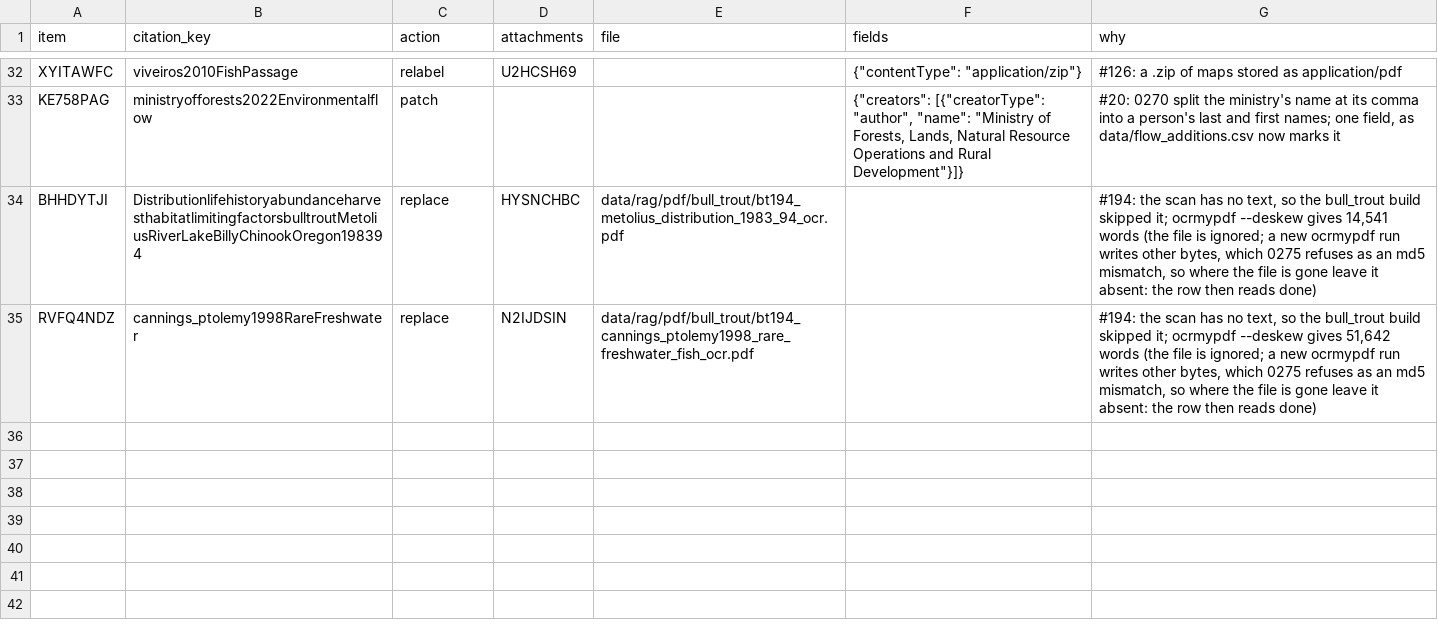
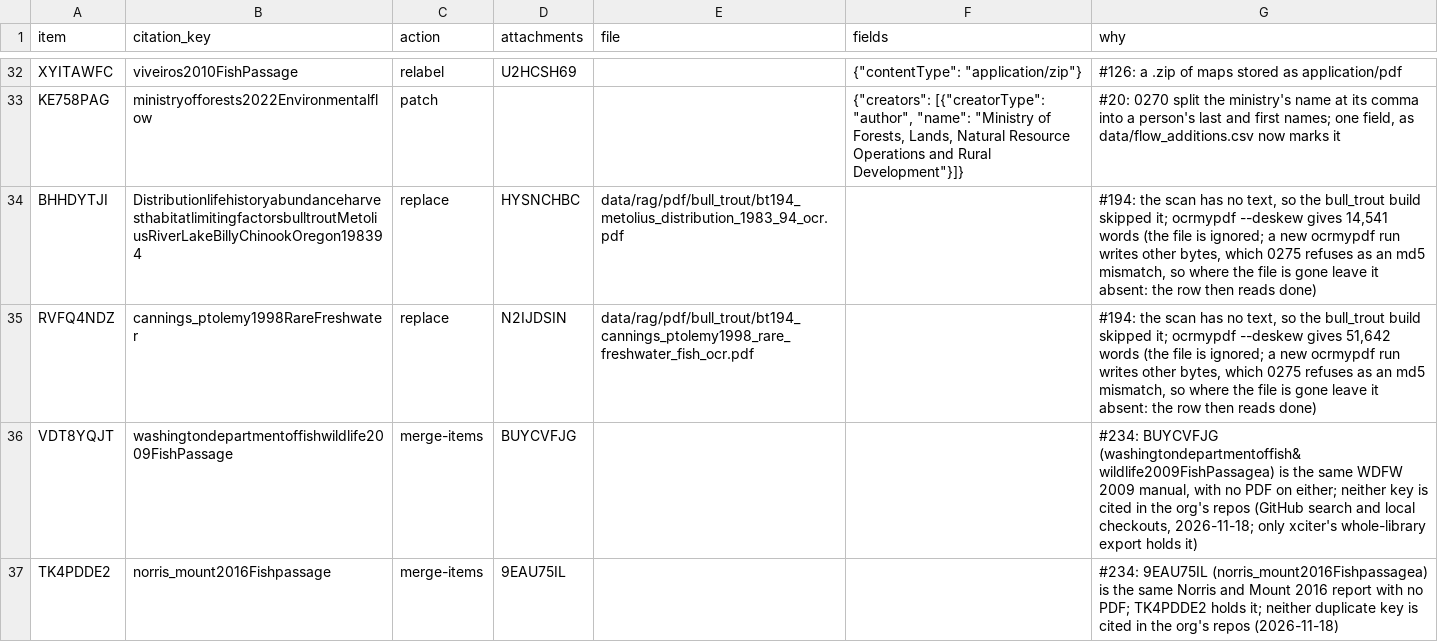
Before and after one commit to NewGraphEnvironment/knowledge, a CSV file: data/zotero_attachment_verdicts.csv, drawn as a sheet; only a part is shown, gaps mark what is left out; the diff names each change by its address in the sheet, - before the commit and + after, or states it on an @@ line.

```diff
--- a/data/zotero_attachment_verdicts.csv
+++ b/data/zotero_attachment_verdicts.csv
+row 36: VDT8YQJT | washingtondepartmentoffishwildlife2009FishPassage | merge-items | BUYCVFJG |  |  | #234: BUYCVFJG (washingtondepartmentoffish&wildlife2009FishPassagea) is the same WDFW 2009 manual, with no PDF on either; neither key is cited in the org's repos (GitHub search and local checkouts, 2026-11-18; only xciter's whole-library export holds it)
+row 37: TK4PDDE2 | norris_mount2016Fishpassage | merge-items | 9EAU75IL |  |  | #234: 9EAU75IL (norris_mount2016Fishpassagea) is the same Norris and Mount 2016 report with no PDF; TK4PDDE2 holds it; neither duplicate key is cited in the org's repos (2026-11-18)
```
Also changed, not shown: data/passage_limits_members.csv, 4 other files.
